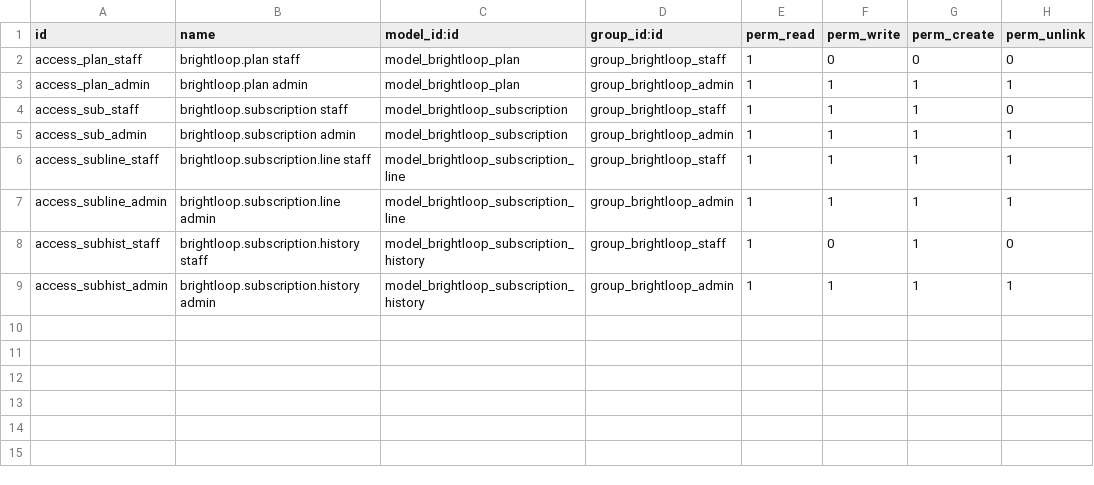
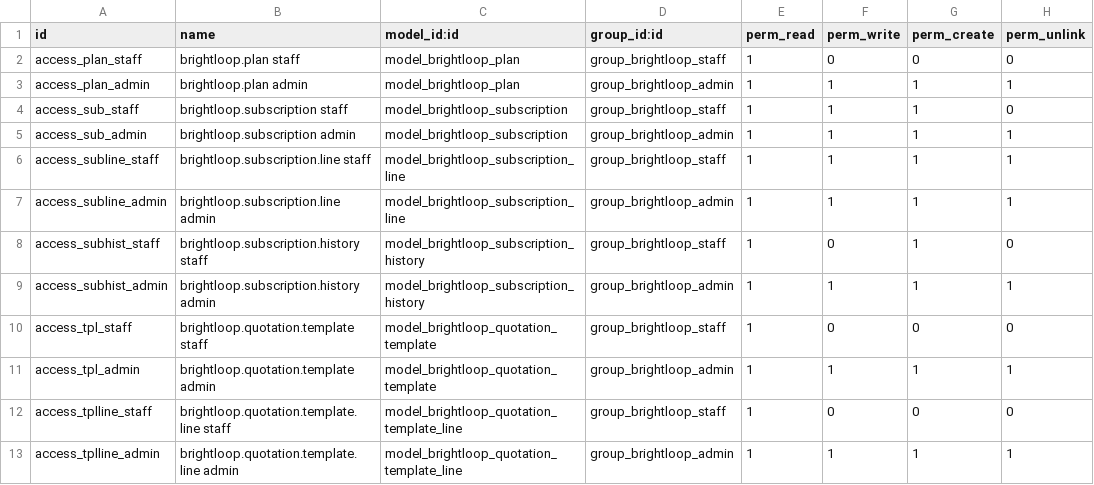
Before and after one commit to donmathew158-sys/odoo-hackathon-2026, a CSV file: addons/brightloop_subscription/security/ir.model.access.csv, drawn as a sheet.

Commit message:
feat: add discounts, templates, dashboard, portal, payment tracking, password policy, tests and docs

```diff
--- a/addons/brightloop_subscription/security/ir.model.access.csv
+++ b/addons/brightloop_subscription/security/ir.model.access.csv
@@ -9 +9,5 @@ access_subhist_staff,brightloop.subscription.history staff,model_brightloop_subs
 access_subhist_admin,brightloop.subscription.history admin,model_brightloop_subscription_history,group_brightloop_admin,1,1,1,1
+access_tpl_staff,brightloop.quotation.template staff,model_brightloop_quotation_template,group_brightloop_staff,1,0,0,0
+access_tpl_admin,brightloop.quotation.template admin,model_brightloop_quotation_template,group_brightloop_admin,1,1,1,1
+access_tplline_staff,brightloop.quotation.template.line staff,model_brightloop_quotation_template_line,group_brightloop_staff,1,0,0,0
+access_tplline_admin,brightloop.quotation.template.line admin,model_brightloop_quotation_template_line,group_brightloop_admin,1,1,1,1
```
Also changed, not shown: 16 other files.
